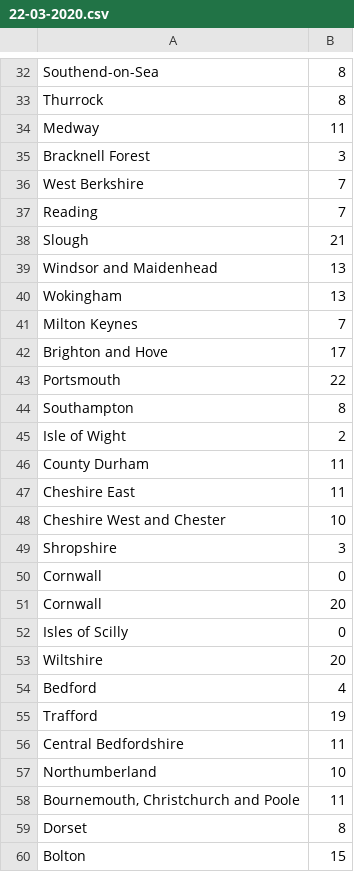
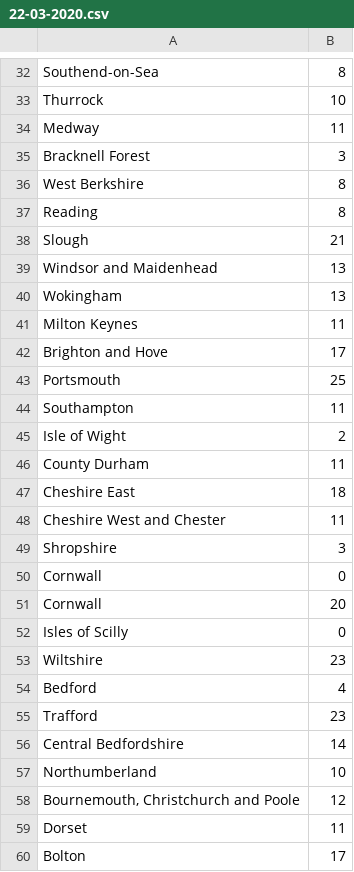
Before and after one commit to jonnyAnd/cTrack, a CSV file: csvFiles/22-03-2020.csv, drawn as a sheet; only a part is shown, gaps mark what is left out; the diff covers the shown part only; the diff names each change by its address in the sheet, - before the commit and + after, or states it on an @@ line.

```diff
--- a/csvFiles/22-03-2020.csv
+++ b/csvFiles/22-03-2020.csv
-B33: 8
+B33: 10
-B36:B37: 7
+B36:B37: 8
-B41: 7
+B41: 11
-B43: 22
+B43: 25
-B44: 8
+B44: 11
-B47: 11
+B47: 18
-B48: 10
+B48: 11
-B53: 20
+B53: 23
-B55: 19
+B55: 23
-B56: 11
+B56: 14
-B58: 11
+B58: 12
-B59: 8
+B59: 11
-B60: 15
+B60: 17
```
Also changed, not shown: 111 edited cells elsewhere in this file, 1 other file.
